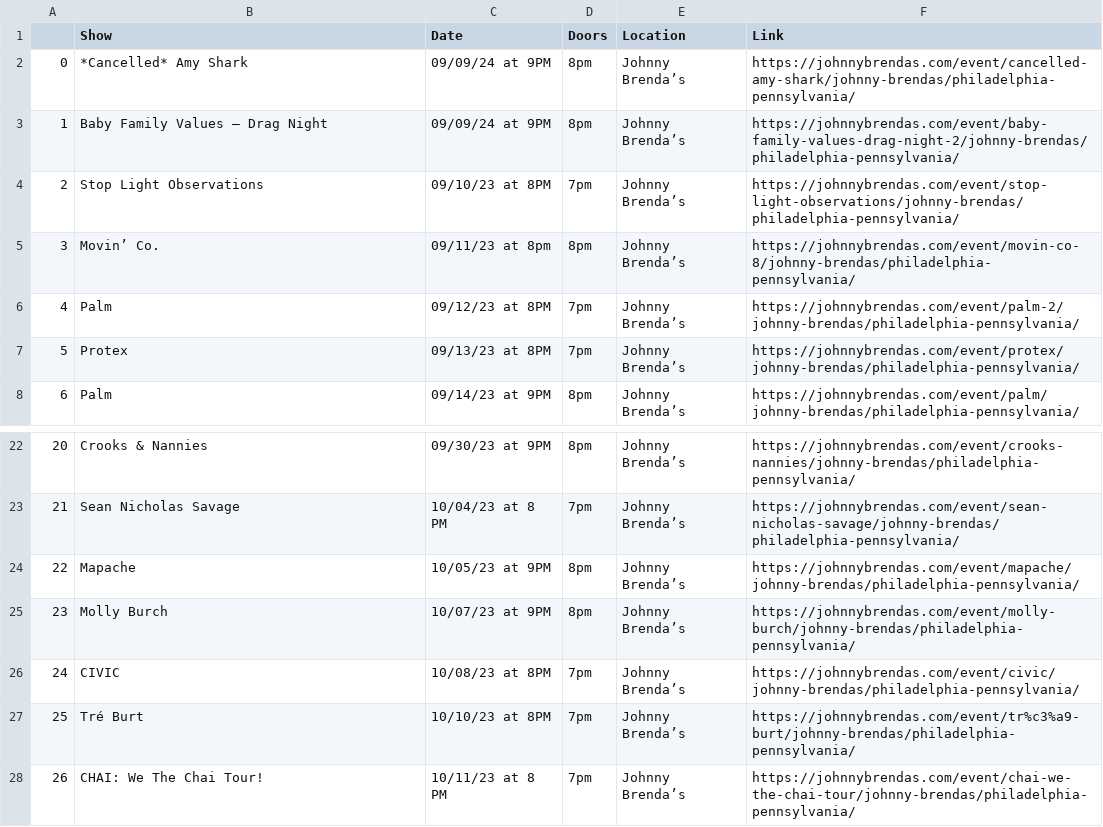
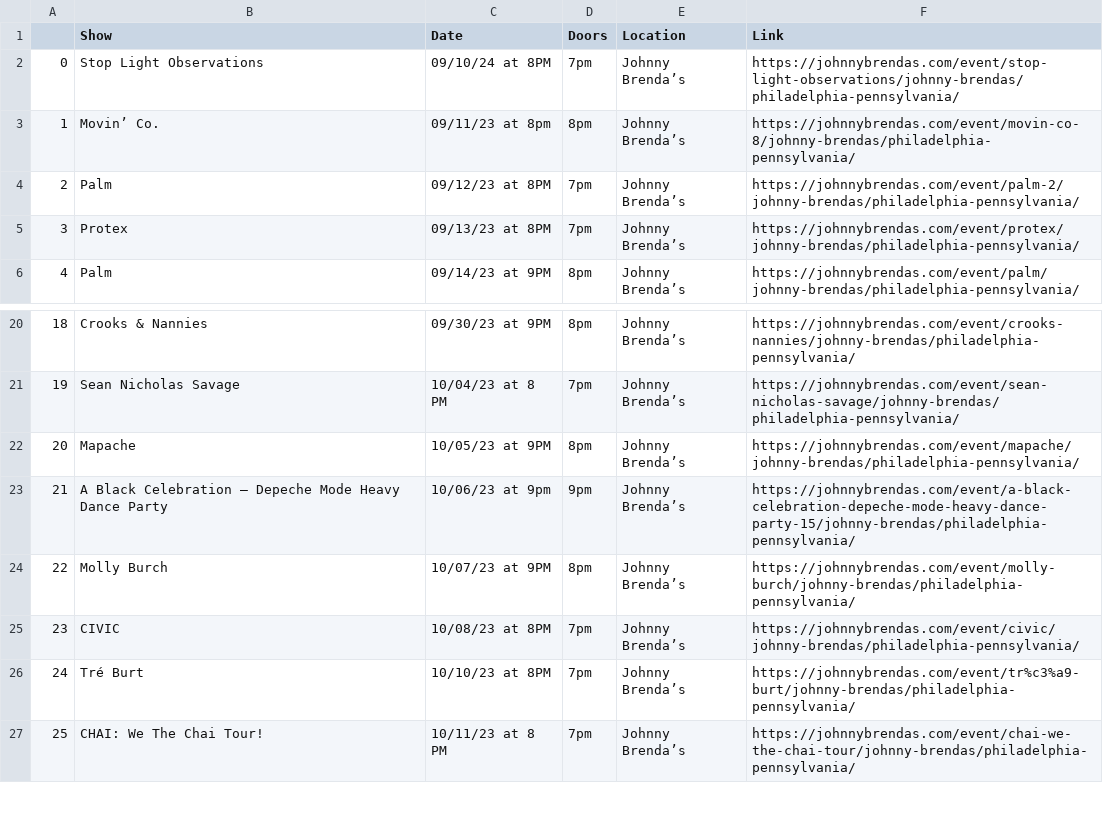
Before and after one commit to amandakreider/Concert-Calendars, a CSV file: csv/jbs_events.csv, drawn as a sheet; only a part is shown, gaps mark what is left out; removed rows and columns are numbered as before the commit, all else as after; the diff names each change by its address in the sheet, - before the commit and + after, or states it on an @@ line.

Commit message:
Update Johnny Brenda's calendar

```diff
--- a/csv/jbs_events.csv
+++ b/csv/jbs_events.csv
-row 2: 0 | *Cancelled* Amy Shark | 09/09/24 at 9PM | 8pm | Johnny Brenda’s | https://johnnybrendas.com/event/cancelled-amy-shark/johnny-brendas/philadelphia-pennsylvania/
-row 3: 1 | Baby Family Values – Drag Night | 09/09/24 at 9PM | 8pm | Johnny Brenda’s | https://johnnybrendas.com/event/baby-family-values-drag-night-2/johnny-brendas/philadelphia-pennsylvania/
@@ column A renumbered from row 2 down @@
-C2 (Date): 09/10/23 at 8PM
+C2 (Date): 09/10/24 at 8PM
+row 23: 21 | A Black Celebration – Depeche Mode Heavy Dance Party | 10/06/23 at 9pm | 9pm | Johnny Brenda’s | https://johnnybrendas.com/event/a-black-celebration-depeche-mode-heavy-dance-party-15/johnny-brendas/philadelphia-pennsylvania/
```
Also changed, not shown: 1 other file.
